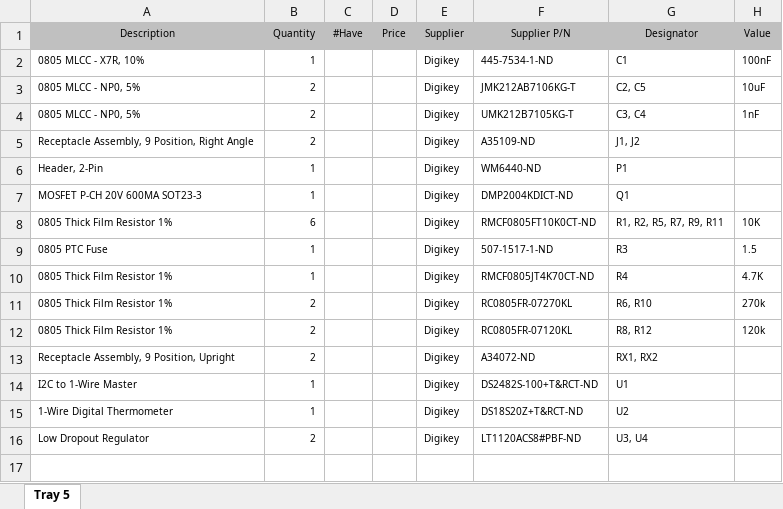
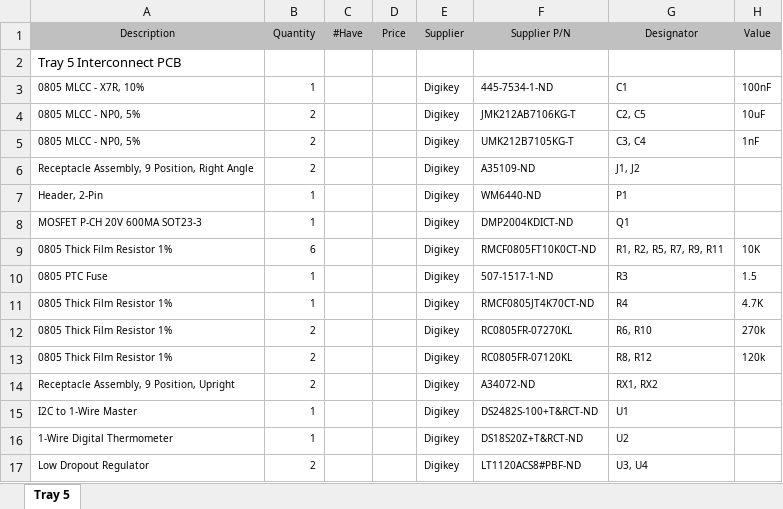
Before and after one commit to bluesat-archive/import, an Excel workbook: Bill of Materials masterlist/Internal/Tray 5/Tray 5 BOM.xlsx, sheet Tray 5, drawn as a sheet; values as stored, in another font and other column widths than the file's, no borders; the diff names each change by its address in the sheet, - before the commit and + after, or states it on an @@ line.

```diff
--- a/Bill of Materials masterlist/Internal/Tray 5/Tray 5 BOM.xlsx (sheet Tray 5)
+++ b/Bill of Materials masterlist/Internal/Tray 5/Tray 5 BOM.xlsx (sheet Tray 5)
+row 2: Tray 5 Interconnect PCB
```
Also changed, not shown: Bill of Materials masterlist/Internal/Tray 1/Tray 1 BOM.xlsx, Bill of Materials masterlist/Internal/Tray 3/Tray 3 BOM.xlsx, 1 other file.
